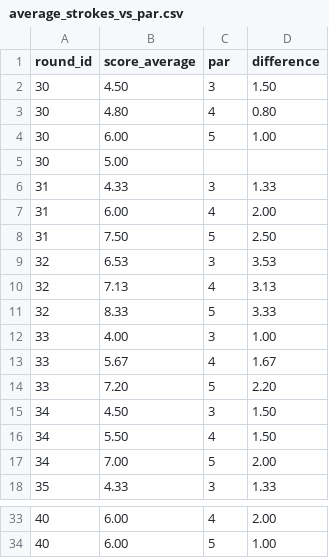
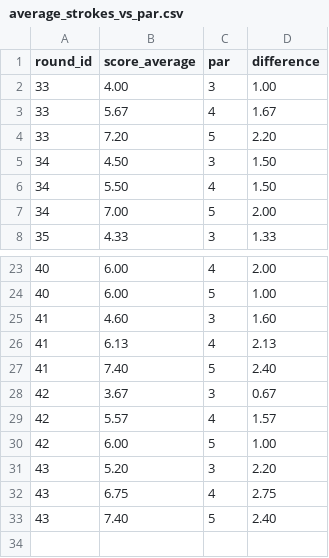
Before and after one commit to charlesvarthur/Golf_Stats, a CSV file: average_strokes_vs_par.csv, drawn as a sheet; only a part is shown, gaps mark what is left out; removed rows and columns are numbered as before the commit, all else as after; the diff names each change by its address in the sheet, - before the commit and + after, or states it on an @@ line.

```diff
--- a/average_strokes_vs_par.csv
+++ b/average_strokes_vs_par.csv
-row 2: 30 | 4.50 | 3 | 1.50
-row 3: 30 | 4.80 | 4 | 0.80
-row 4: 30 | 6.00 | 5 | 1.00
-row 5: 30 | 5.00
-row 6: 31 | 4.33 | 3 | 1.33
-row 7: 31 | 6.00 | 4 | 2.00
-row 8: 31 | 7.50 | 5 | 2.50
-row 9: 32 | 6.53 | 3 | 3.53
-row 10: 32 | 7.13 | 4 | 3.13
-row 11: 32 | 8.33 | 5 | 3.33
+row 25: 41 | 4.60 | 3 | 1.60
+row 26: 41 | 6.13 | 4 | 2.13
+row 27: 41 | 7.40 | 5 | 2.40
+row 28: 42 | 3.67 | 3 | 0.67
+row 29: 42 | 5.57 | 4 | 1.57
+row 30: 42 | 6.00 | 5 | 1.00
+row 31: 43 | 5.20 | 3 | 2.20
+row 32: 43 | 6.75 | 4 | 2.75
+row 33: 43 | 7.40 | 5 | 2.40
```
Also changed, not shown: average_score_by_hole_length.csv, full_stats.csv, 4 other files.
